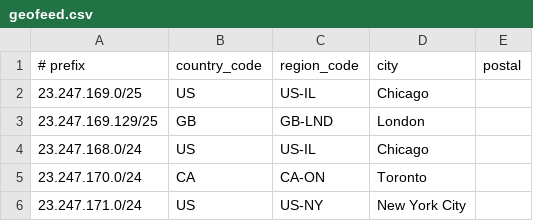
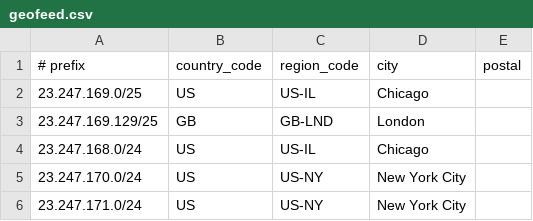
Before and after one commit to Synkstar/geofeed, a CSV file: geofeed.csv, drawn as a sheet.

Commit message:
Update geofeed.csv

```diff
--- a/geofeed.csv
+++ b/geofeed.csv
@@ -4,3 +4,3 @@
 23.247.168.0/24,US,US-IL,Chicago,
-23.247.170.0/24,CA,CA-ON,Toronto,
+23.247.170.0/24,US,US-NY,New York City,
 23.247.171.0/24,US,US-NY,New York City,
```
